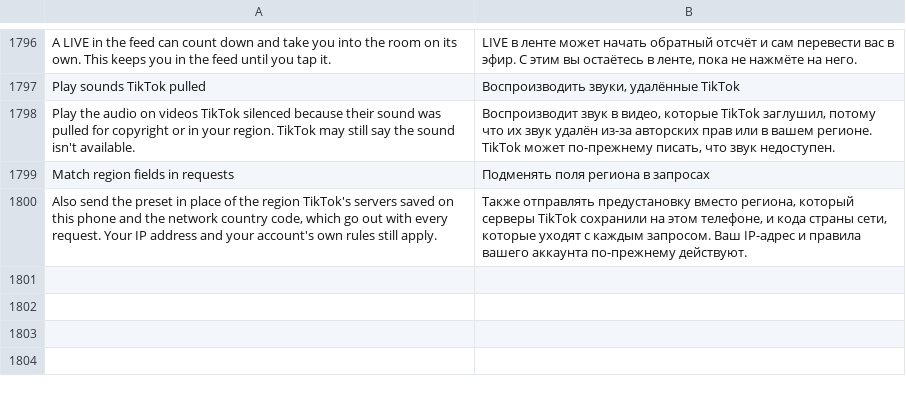
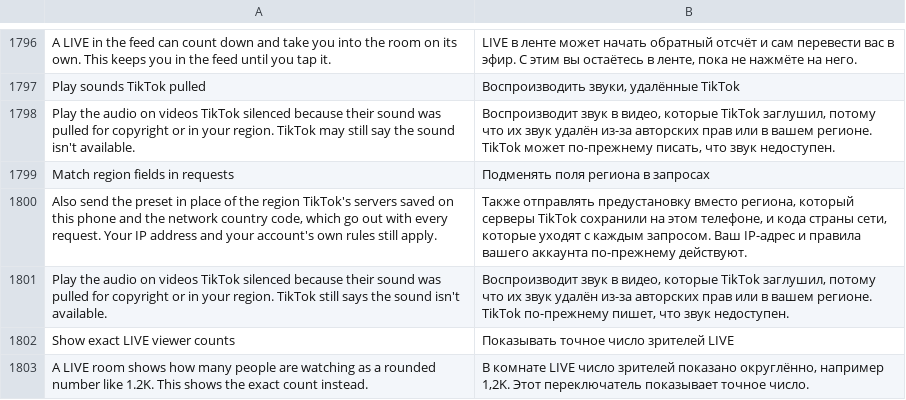
Before and after one commit to SA-SUJON/HushFeed, a TSV file: extensions/tiktok/src/main/l10n/ru.tsv, drawn as a sheet; only a part is shown, gaps mark what is left out.

Commit message:
feat(live): show a LIVE's exact viewer count
DYYY shows the real number where TikTok shows 1.2K+. The room's
OnlineAudienceRankWidget (real-named on 47.0.3, 47.1.3 and 47.1.4) turns
its viewer count into text at exactly four places, each int-to-long, a
renamed static (J)String abbreviator, move-result-object, then
Locale.ENGLISH toUpperCase. The (I)String helper the roadmap named
only loads string resources, so it isn't the count path.

The formatter overwrites the long it is given, so the hook needs no spare
register: the extension is handed the count before the call and TikTok's
text after it, and answers with the grouped exact number while the switch
is on. Second switch of the LIVE controls patch, off by default, Pause
gives TikTok's text back. The patch refuses any call shape or count that
differs.

```diff
--- a/extensions/tiktok/src/main/l10n/ru.tsv
+++ b/extensions/tiktok/src/main/l10n/ru.tsv
@@ -1800 +1800,4 @@ Match region fields in requests	Подменять поля региона в з
 Also send the preset in place of the region TikTok's servers saved on this phone and the network country code, which go out with every request. Your IP address and your account's own rules still apply.	Также отправлять предустановку вместо региона, который серверы TikTok сохранили на этом телефоне, и кода страны сети, которые уходят с каждым запросом. Ваш IP-адрес и правила вашего аккаунта по-прежнему действуют.
+Play the audio on videos TikTok silenced because their sound was pulled for copyright or in your region. TikTok still says the sound isn't available.	Воспроизводит звук в видео, которые TikTok заглушил, потому что их звук удалён из-за авторских прав или в вашем регионе. TikTok по-прежнему пишет, что звук недоступен.
+Show exact LIVE viewer counts	Показывать точное число зрителей LIVE
+A LIVE room shows how many people are watching as a rounded number like 1.2K. This shows the exact count instead.	В комнате LIVE число зрителей показано округлённо, например 1,2K. Этот переключатель показывает точное число.
```
Also changed, not shown: extensions/tiktok/src/main/l10n/az.tsv, extensions/tiktok/src/main/l10n/de.tsv, 16 other files.
